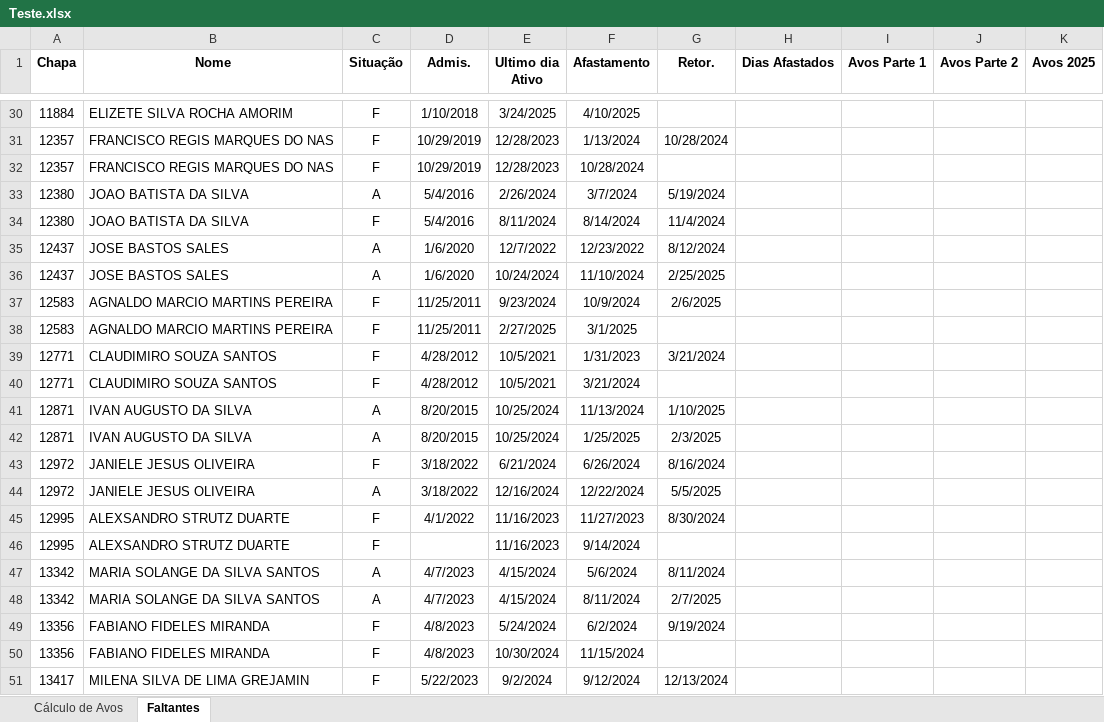
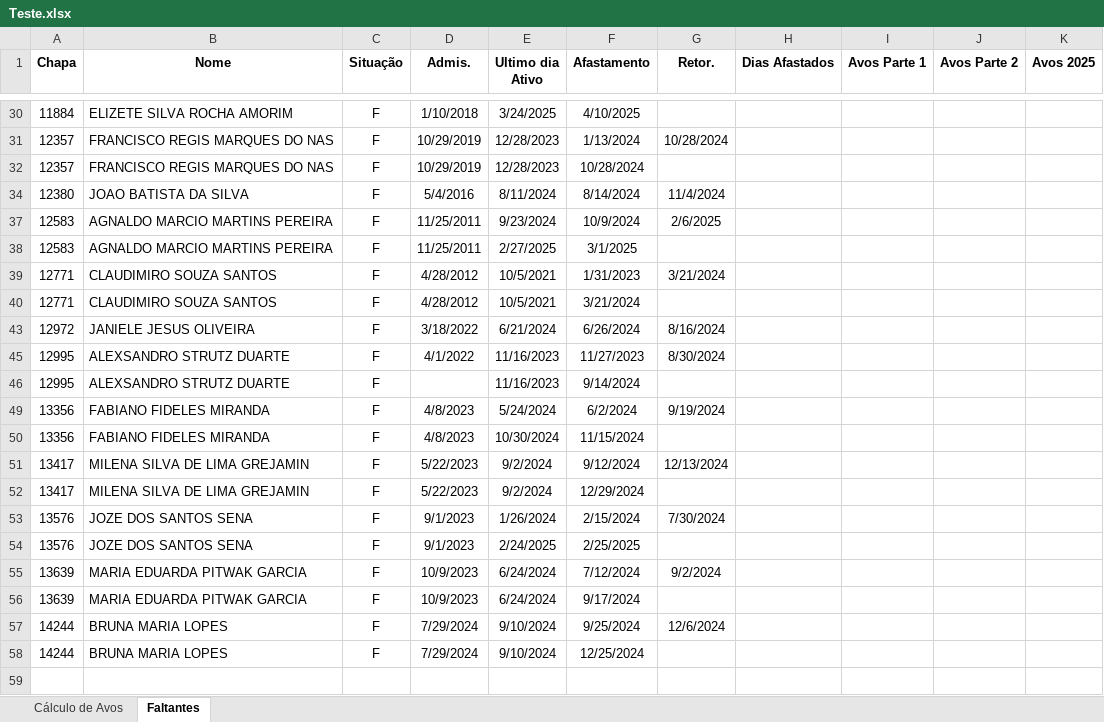
Before and after one commit to JvHaeckel/Python, an Excel workbook: PLR/Planilhas/Teste.xlsx, sheet Faltantes, drawn as a sheet; only a part is shown, gaps mark what is left out; the shorter side is filled out with more unchanged rows; values as stored, in another font and other column widths than the file's, no borders; conditional formats not drawn; the diff covers the shown part only; the diff names each change by its address in the sheet, - before the commit and + after, or states it on an @@ line.

```diff
--- a/PLR/Planilhas/Teste.xlsx (sheet Faltantes)
+++ b/PLR/Planilhas/Teste.xlsx (sheet Faltantes)
@@ row 33 hidden: 12380 | JOAO BATISTA DA SILVA | A | 5/4/2016 | 2/26/2024 | 3/7/2024 | 5/19/2024 @@
@@ row 35 hidden: 12437 | JOSE BASTOS SALES | A | 1/6/2020 | 12/7/2022 | 12/23/2022 | 8/12/2024 @@
@@ row 36 hidden: 12437 | JOSE BASTOS SALES | A | 1/6/2020 | 10/24/2024 | 11/10/2024 | 2/25/2025 @@
@@ row 41 hidden: 12871 | IVAN AUGUSTO DA SILVA | A | 8/20/2015 | 10/25/2024 | 11/13/2024 | 1/10/2025 @@
@@ row 42 hidden: 12871 | IVAN AUGUSTO DA SILVA | A | 8/20/2015 | 10/25/2024 | 1/25/2025 | 2/3/2025 @@
@@ row 44 hidden: 12972 | JANIELE JESUS OLIVEIRA | A | 3/18/2022 | 12/16/2024 | 12/22/2024 | 5/5/2025 @@
@@ row 47 hidden: 13342 | MARIA SOLANGE DA SILVA SANTOS | A | 4/7/2023 | 4/15/2024 | 5/6/2024 | 8/11/2024 @@
@@ row 48 hidden: 13342 | MARIA SOLANGE DA SILVA SANTOS | A | 4/7/2023 | 4/15/2024 | 8/11/2024 | 2/7/2025 @@
```
Also changed, not shown: 14 hidden or unhidden rows elsewhere in this sheet, sheet Cálculo de Avos, hidden cells, 5 other files.
